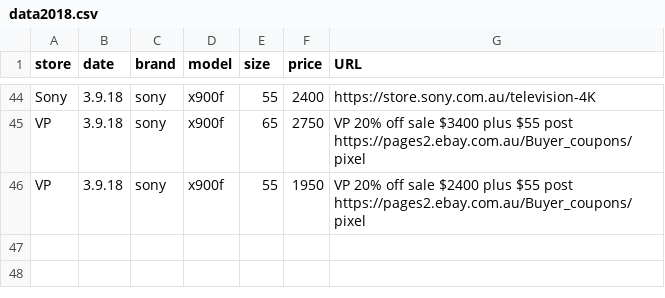
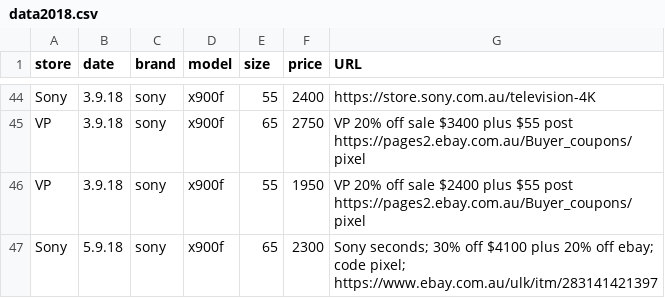
Before and after one commit to areff2000/plotly_training_Mar2017, a CSV file: data2018.csv, drawn as a sheet; only a part is shown, gaps mark what is left out; the diff names each change by its address in the sheet, - before the commit and + after, or states it on an @@ line.

Commit message:
Sony seconds sale

```diff
--- a/data2018.csv
+++ b/data2018.csv
+row 47: Sony | 5.9.18 | sony | x900f | 65 | 2300 | Sony seconds; 30% off $4100 plus 20% off ebay; code pixel; https://www.ebay.com.au/ulk/itm/283141421397
```
